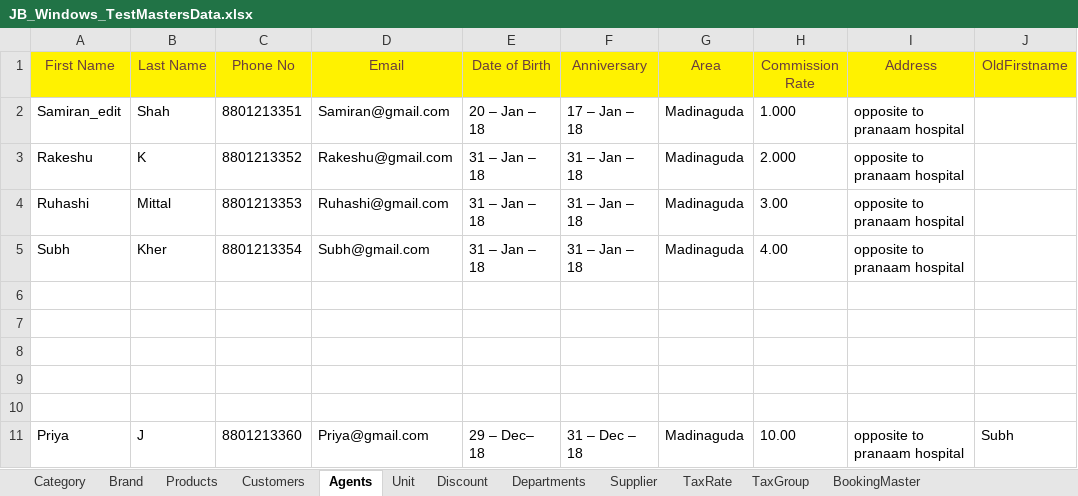
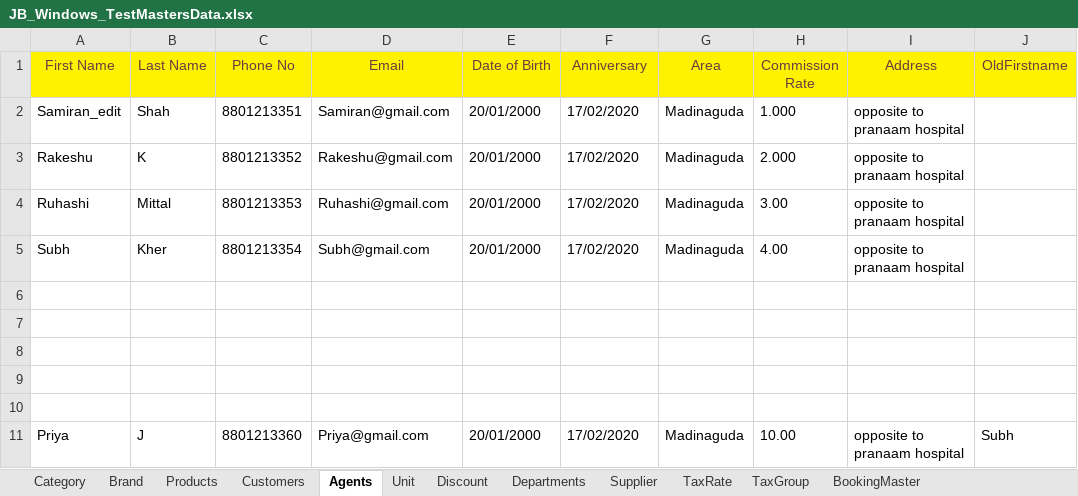
Before and after one commit to VaazidKhan/Desktop, an Excel workbook: ExcelUtils/JB_Windows_TestMastersData.xlsx, sheet Agents, drawn as a sheet; only a part is shown; values as stored, in another font and other column widths than the file's, no borders; the diff names each change by its address in the sheet, - before the commit and + after, or states it on an @@ line.

```diff
--- a/ExcelUtils/JB_Windows_TestMastersData.xlsx (sheet Agents)
+++ b/ExcelUtils/JB_Windows_TestMastersData.xlsx (sheet Agents)
-E2 (Date of Birth): 20 – Jan – 18
+E2 (Date of Birth): 20/01/2000
-F2 (Anniversary): 17 – Jan – 18
+F2 (Anniversary): 17/02/2020
-E3:E5 (Date of Birth): 31 – Jan – 18
+E3:E5 (Date of Birth): 20/01/2000
-F3:F5 (Anniversary): 31 – Jan – 18
+F3:F5 (Anniversary): 17/02/2020
-E11 (Date of Birth): 29 – Dec– 18
+E11 (Date of Birth): 20/01/2000
-F11 (Anniversary): 31 – Dec – 18
+F11 (Anniversary): 17/02/2020
```
Also changed, not shown: ExcelUtils/Data_Source.xlsx, ExcelUtils/JB_Windows_TestMasterData.xlsx, 45 other files.
